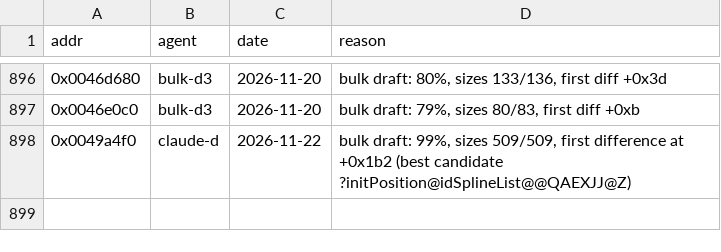
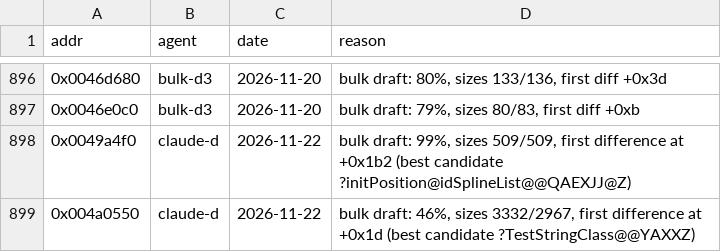
Before and after one commit to nawaftahir/cod2_wip, a TSV file: ledger/defer.tsv, drawn as a sheet; only a part is shown, gaps mark what is left out.

Commit message:
util_str: defer note for TestStringClass draft

```diff
--- a/ledger/defer.tsv
+++ b/ledger/defer.tsv
@@ -898 +898,2 @@ addr	agent	date	reason
 0x0049a4f0	claude-d	2026-11-22	bulk draft: 99%, sizes 509/509, first difference at +0x1b2 (best candidate ?initPosition@idSplineList@@QAEXJJ@Z)
+0x004a0550	claude-d	2026-11-22	bulk draft: 46%, sizes 3332/2967, first difference at +0x1d (best candidate ?TestStringClass@@YAXXZ)
```
